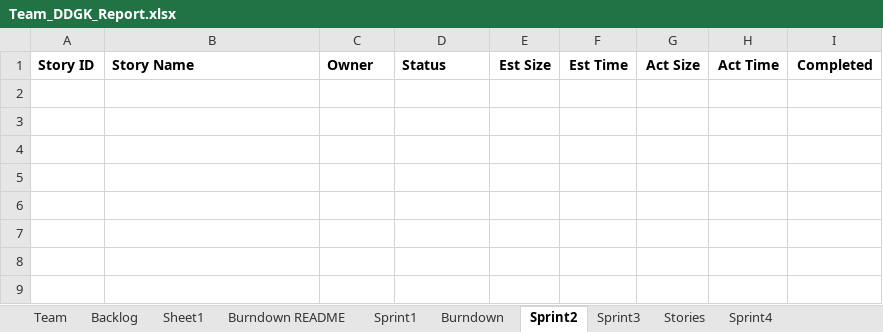
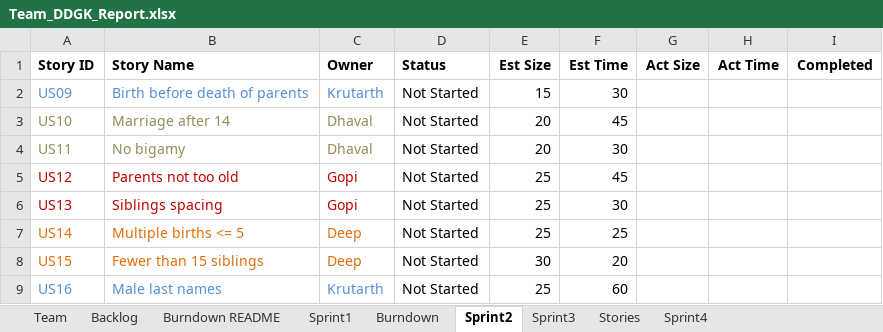
Before and after one commit to gopimiyani/SSW-555-Agile_Project, an Excel workbook: Team_DDGK_Report.xlsx, sheet Sprint2, drawn as a sheet; values as stored, in another font and other column widths than the file's, no borders; the diff names each change by its address in the sheet, - before the commit and + after, or states it on an @@ line.

```diff
--- a/Team_DDGK_Report.xlsx (sheet Sprint2)
+++ b/Team_DDGK_Report.xlsx (sheet Sprint2)
-sheet tab: Sheet1
+row 2: US09 | Birth before death of parents | Krutarth | Not Started | 15 | 30
+row 3: US10 | Marriage after 14 | Dhaval | Not Started | 20 | 45
+row 4: US11 | No bigamy | Dhaval | Not Started | 20 | 30
+row 5: US12 | Parents not too old | Gopi | Not Started | 25 | 45
+row 6: US13 | Siblings spacing | Gopi | Not Started | 25 | 30
+row 7: US14 | Multiple births <= 5 | Deep | Not Started | 25 | 25
+row 8: US15 | Fewer than 15 siblings | Deep | Not Started | 30 | 20
+row 9: US16 | Male last names | Krutarth | Not Started | 25 | 60
```
Also changed, not shown: sheet Burndown README, sheet Burndown, sheet Sprint1, sheet Backlog, sheet Team, charts or pictures.
